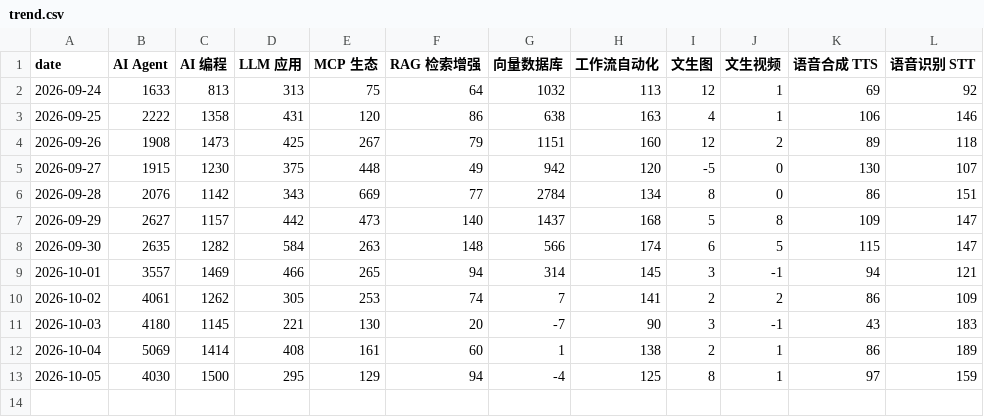
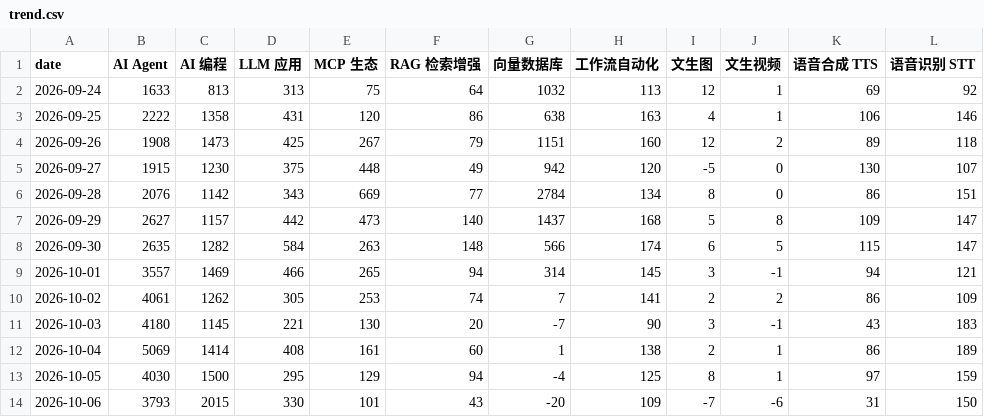
Before and after one commit to daipeter162-cmd/tool-radar, a CSV file: reports/trend.csv, drawn as a sheet.

```diff
--- a/reports/trend.csv
+++ b/reports/trend.csv
@@ -13 +13,2 @@ date,AI Agent,AI 编程,LLM 应用,MCP 生态,RAG 检索增强,向量数据库,
 2026-10-05,4030,1500,295,129,94,-4,125,8,1,97,159
+2026-10-06,3793,2015,330,101,43,-20,109,-7,-6,31,150
```
Also changed, not shown: 5 other files.
